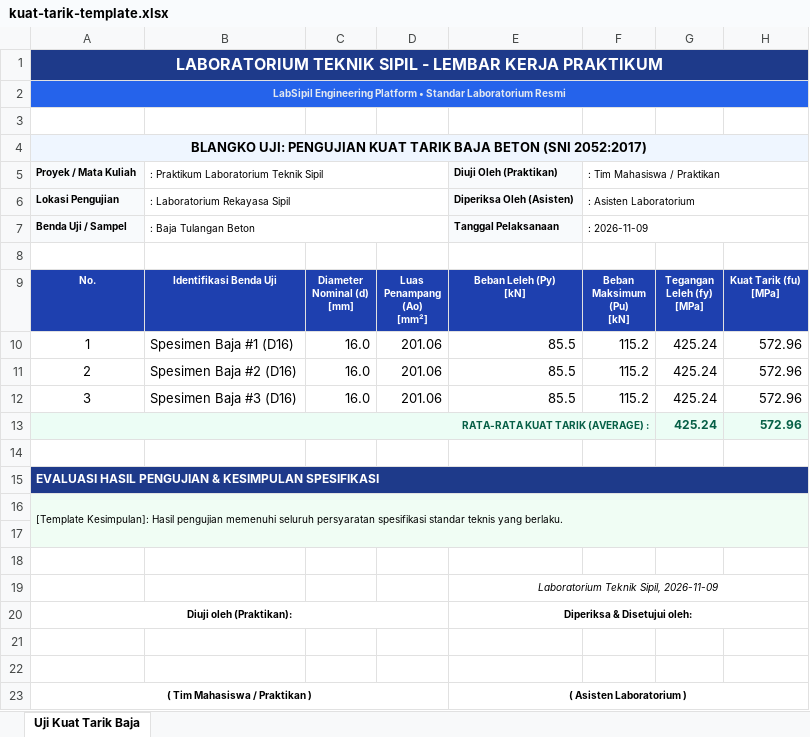
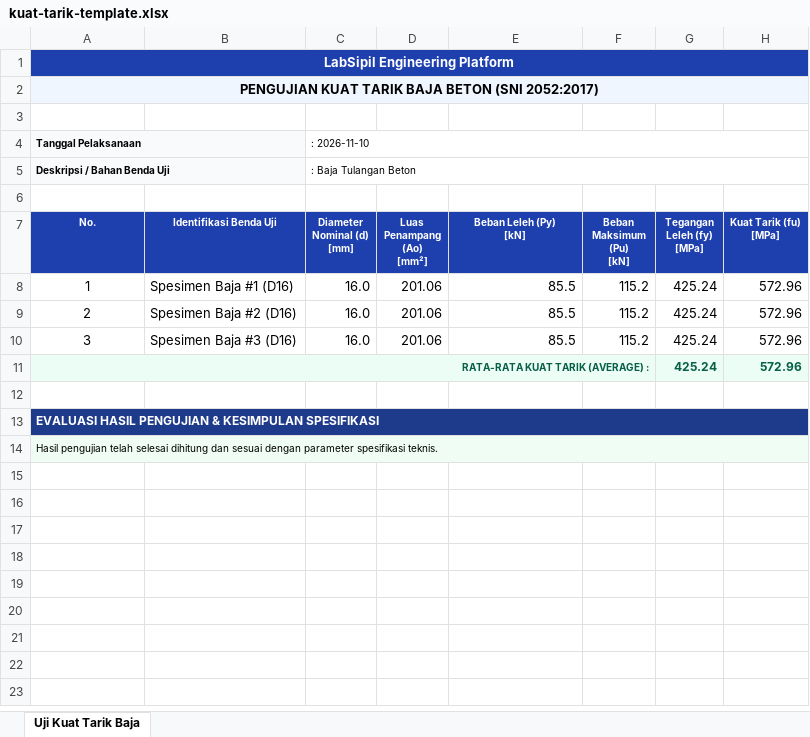
Before and after one commit to feddymarchdava/labsipil, an Excel workbook: public/excel-templates/kuat-tarik-template.xlsx, sheet Uji Kuat Tarik Baja, drawn as a sheet; values as stored, in another font and other column widths than the file's, no borders; removed rows and columns are numbered as before the commit, all else as after; the diff names each change by its address in the sheet, - before the commit and + after, or states it on an @@ line.

```diff
--- a/public/excel-templates/kuat-tarik-template.xlsx (sheet Uji Kuat Tarik Baja)
+++ b/public/excel-templates/kuat-tarik-template.xlsx (sheet Uji Kuat Tarik Baja)
-A1 (No.): LABORATORIUM TEKNIK SIPIL - LEMBAR KERJA PRAKTIKUM
+A1 (No.): LabSipil Engineering Platform
-A1:H1 fill: #1E3A8A
+A1:H1 fill: #1E40AF
@@ A1 text size: smaller @@
-A2 (No.): LabSipil Engineering Platform • Standar Laboratorium Resmi
+A2 (No.): PENGUJIAN KUAT TARIK BAJA BETON (SNI 2052:2017)
-A2:H2 fill: #2563EB
+A2:H2 fill: #EFF6FF
-A2 text colour: #E2E8F0
+A2 text colour: black, text size: larger
-row 4: BLANGKO UJI: PENGUJIAN KUAT TARIK BAJA BETON (SNI 2052:2017)
-row 5: Proyek / Mata Kuliah | : Praktikum Laboratorium Teknik Sipil |  |  | Diuji Oleh (Praktikan) | : Tim Mahasiswa / Praktikan
-row 6: Lokasi Pengujian | : Laboratorium Rekayasa Sipil |  |  | Diperiksa Oleh (Asisten) | : Asisten Laboratorium
-row 7: Benda Uji / Sampel | : Baja Tulangan Beton |  |  | Tanggal Pelaksanaan | : 2026-11-09
+row 4: Tanggal Pelaksanaan |  | : 2026-11-10
+row 5: Deskripsi / Bahan Benda Uji |  | : Baja Tulangan Beton
-A14 (No.): [Template Kesimpulan]: Hasil pengujian memenuhi seluruh persyaratan spesifikasi standar teknis yang berlaku.
+A14 (No.): Hasil pengujian telah selesai dihitung dan sesuai dengan parameter spesifikasi teknis.
-row 17: (empty)
-row 18: (empty)
-row 19:  |  |  |  | Laboratorium Teknik Sipil, 2026-11-09
-row 20: Diuji oleh (Praktikan): |  |  |  | Diperiksa & Disetujui oleh:
-row 21: (empty)
-row 22: (empty)
-row 23: ( Tim Mahasiswa / Praktikan ) |  |  |  | ( Asisten Laboratorium )
```
Also changed, not shown: formulas that keep their value, public/excel-templates/berat-jenis-template.xlsx, public/excel-templates/gradasi-template.xlsx, 15 other files.
